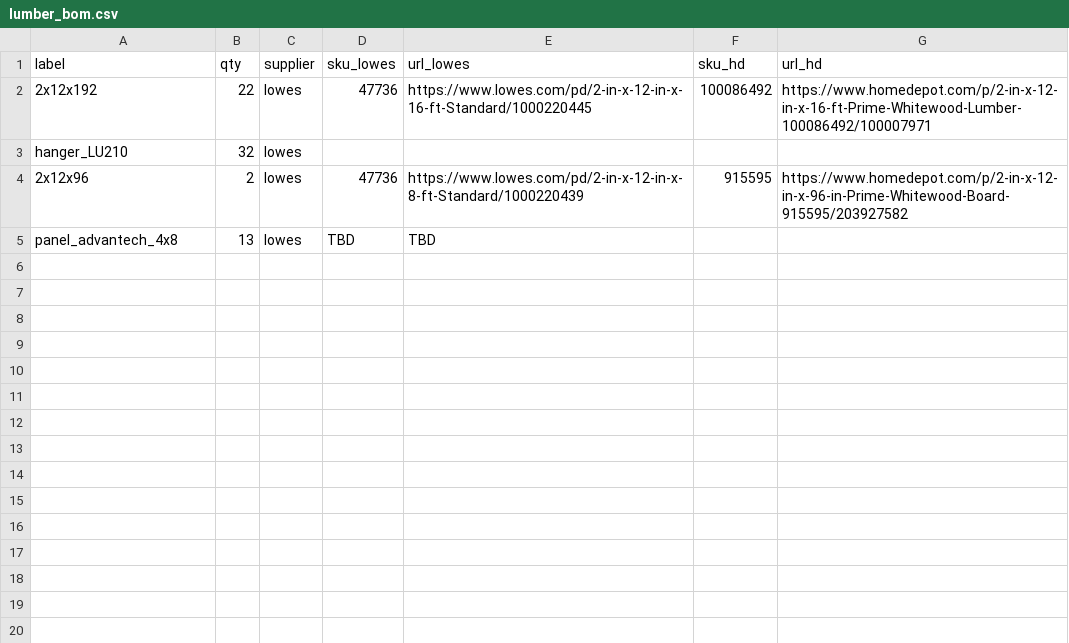
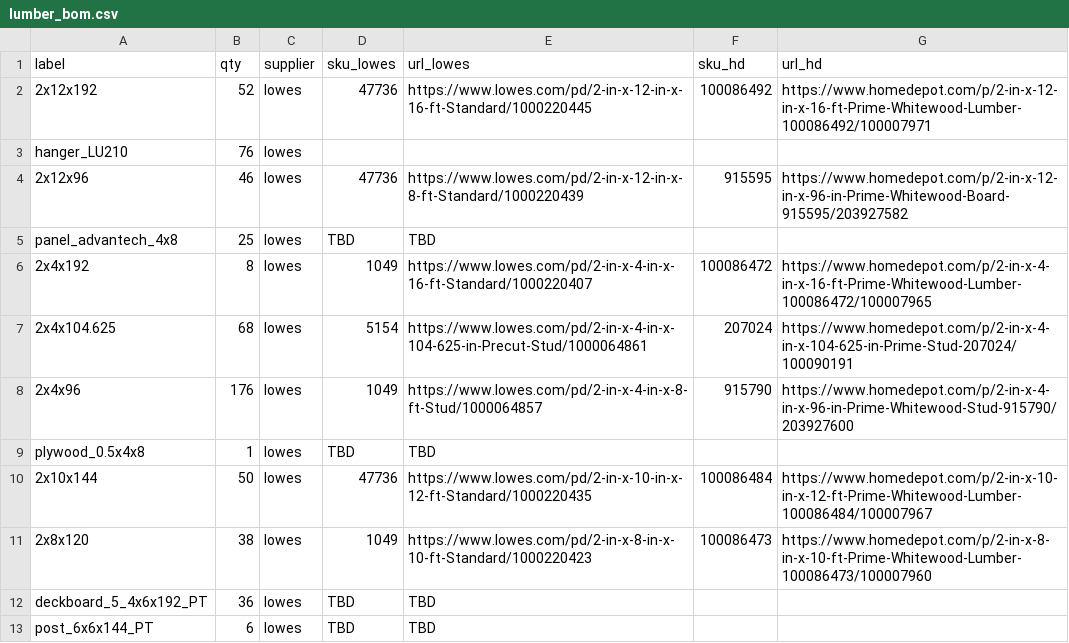
Before and after one commit to brucedombrowski/OpenSourceHouseProject, a CSV file: FreeCAD/lumber/lumber_bom.csv, drawn as a sheet.

```diff
--- a/FreeCAD/lumber/lumber_bom.csv
+++ b/FreeCAD/lumber/lumber_bom.csv
@@ -1,5 +1,13 @@
 label,qty,supplier,sku_lowes,url_lowes,sku_hd,url_hd
-2x12x192,22,lowes,47736,https://www.lowes.com/pd/2-in-x-12-in-x-16-ft-Standard/1000220445,100086492,https://www.homedepot.com/p/2-in-x-12-in-x-16-ft-Prime-Whitewood-Lumber-100086492/100007971
-hanger_LU210,32,lowes,,,,
-2x12x96,2,lowes,47736,https://www.lowes.com/pd/2-in-x-12-in-x-8-ft-Standard/1000220439,915595,https://www.homedepot.com/p/2-in-x-12-in-x-96-in-Prime-Whitewood-Board-915595/203927582
-panel_advantech_4x8,13,lowes,TBD,TBD,,
+2x12x192,52,lowes,47736,https://www.lowes.com/pd/2-in-x-12-in-x-16-ft-Standard/1000220445,100086492,https://www.homedepot.com/p/2-in-x-12-in-x-16-ft-Prime-Whitewood-Lumber-100086492/100007971
+hanger_LU210,76,lowes,,,,
+2x12x96,46,lowes,47736,https://www.lowes.com/pd/2-in-x-12-in-x-8-ft-Standard/1000220439,915595,https://www.homedepot.com/p/2-in-x-12-in-x-96-in-Prime-Whitewood-Board-915595/203927582
+panel_advantech_4x8,25,lowes,TBD,TBD,,
+2x4x192,8,lowes,1049,https://www.lowes.com/pd/2-in-x-4-in-x-16-ft-Standard/1000220407,100086472,https://www.homedepot.com/p/2-in-x-4-in-x-16-ft-Prime-Whitewood-Lumber-100086472/100007965
+2x4x104.625,68,lowes,5154,https://www.lowes.com/pd/2-in-x-4-in-x-104-625-in-Precut-Stud/1000064861,207024,https://www.homedepot.com/p/2-in-x-4-in-x-104-625-in-Prime-Stud-207024/100090191
+2x4x96,176,lowes,1049,https://www.lowes.com/pd/2-in-x-4-in-x-8-ft-Stud/1000064857,915790,https://www.homedepot.com/p/2-in-x-4-in-x-96-in-Prime-Whitewood-Stud-915790/203927600
+plywood_0.5x4x8,1,lowes,TBD,TBD,,
+2x10x144,50,lowes,47736,https://www.lowes.com/pd/2-in-x-10-in-x-12-ft-Standard/1000220435,100086484,https://www.homedepot.com/p/2-in-x-10-in-x-12-ft-Prime-Whitewood-Lumber-100086484/100007967
+2x8x120,38,lowes,1049,https://www.lowes.com/pd/2-in-x-8-in-x-10-ft-Standard/1000220423,100086473,https://www.homedepot.com/p/2-in-x-8-in-x-10-ft-Prime-Whitewood-Lumber-100086473/100007960
+deckboard_5_4x6x192_PT,36,lowes,TBD,TBD,,
+post_6x6x144_PT,6,lowes,TBD,TBD,,
```
Also changed, not shown: FreeCAD/lumber/lumber_catalog.csv, 13 other files.
